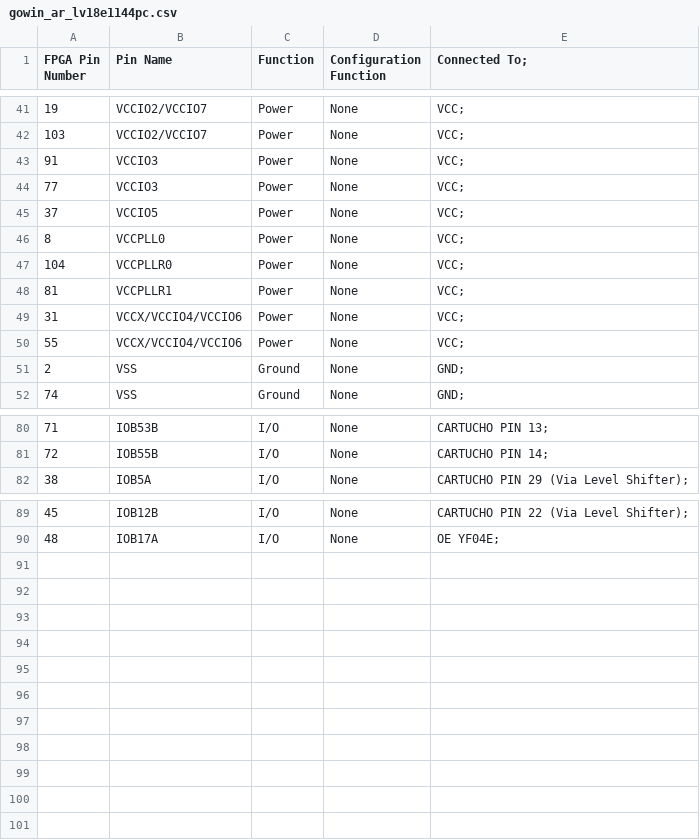
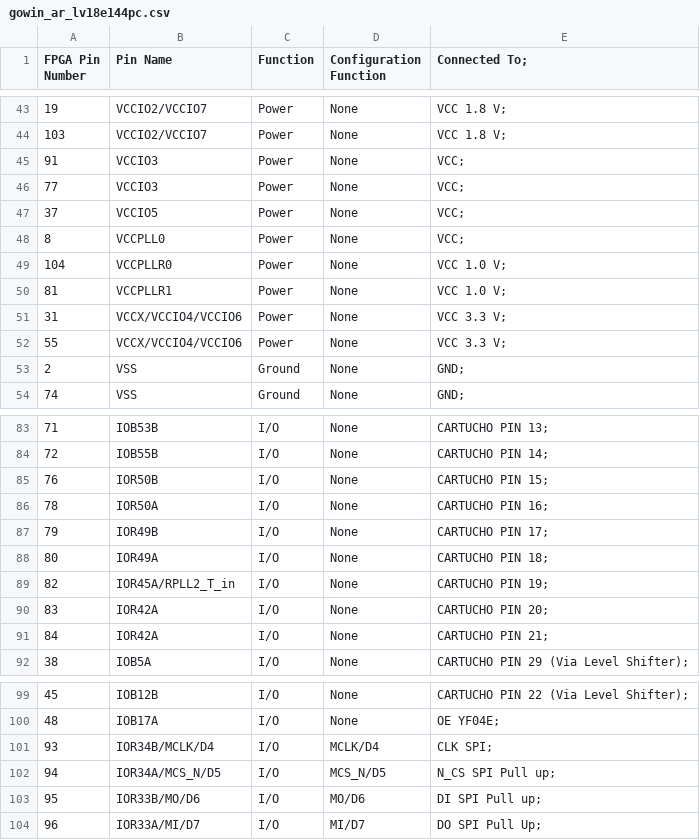
Before and after one commit to digital-un-2026-2/FPGBC_digital_UN, a CSV file: identified_pins/gowin_ar_lv18e144pc.csv (was identified_pins/gowin_ar_lv18e1144pc.csv), drawn as a sheet; only a part is shown, gaps mark what is left out; the diff covers the shown part only.

```diff
--- a/identified_pins/gowin_ar_lv18e1144pc.csv
+++ b/identified_pins/gowin_ar_lv18e144pc.csv
@@ -41,3 +43,3 @@ FPGA Pin Number, Pin Name,Function,Configuration Function, Connected To;
-19,VCCIO2/VCCIO7,Power,None,VCC;
-103,VCCIO2/VCCIO7,Power,None,VCC;
+19,VCCIO2/VCCIO7,Power,None,VCC 1.8 V;
+103,VCCIO2/VCCIO7,Power,None,VCC 1.8 V;
 91,VCCIO3,Power,None,VCC;
@@ -46,6 +48,6 @@ FPGA Pin Number, Pin Name,Function,Configuration Function, Connected To;
 8,VCCPLL0,Power,None,VCC;
-104,VCCPLLR0,Power,None,VCC;
-81,VCCPLLR1,Power,None,VCC;
-31,VCCX/VCCIO4/VCCIO6,Power,None,VCC;
-55,VCCX/VCCIO4/VCCIO6,Power,None,VCC;
+104,VCCPLLR0,Power,None,VCC 1.0 V;
+81,VCCPLLR1,Power,None,VCC 1.0 V;
+31,VCCX/VCCIO4/VCCIO6,Power,None,VCC 3.3 V;
+55,VCCX/VCCIO4/VCCIO6,Power,None,VCC 3.3 V;
 2,VSS,Ground,None,GND;
@@ -81,2 +84,9 @@ FPGA Pin Number, Pin Name,Function,Configuration Function, Connected To;
 72,IOB55B,I/O,None,CARTUCHO PIN 14;
+76,IOR50B,I/O,None,CARTUCHO PIN 15;
+78,IOR50A,I/O,None,CARTUCHO PIN 16;
+79,IOR49B,I/O,None,CARTUCHO PIN 17;
+80,IOR49A,I/O,None,CARTUCHO PIN 18;
+82,IOR45A/RPLL2_T_in,I/O,None,CARTUCHO PIN 19;
+83,IOR42A,I/O,None,CARTUCHO PIN 20;
+84,IOR42A,I/O,None,CARTUCHO PIN 21;
 38,IOB5A,I/O,None,CARTUCHO PIN 29 (Via Level Shifter);
@@ -90 +100,5 @@ FPGA Pin Number, Pin Name,Function,Configuration Function, Connected To;
 48,IOB17A,I/O,None, OE YF04E;
+93,IOR34B/MCLK/D4,I/O,MCLK/D4,CLK SPI;
+94,IOR34A/MCS_N/D5,I/O,MCS_N/D5,N_CS SPI Pull up;
+95,IOR33B/MO/D6,I/O,MO/D6,DI SPI Pull up;
+96,IOR33A/MI/D7,I/O,MI/D7,DO SPI Pull Up;
```
Also changed, not shown: 4 added rows, 1 removed row and 22 edited cells elsewhere in this file, 8 other files.
